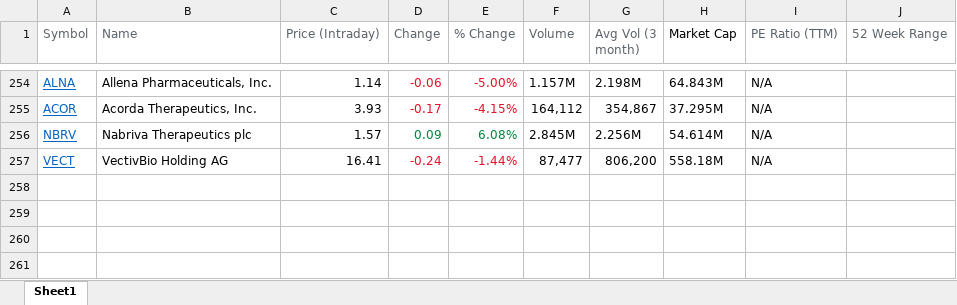
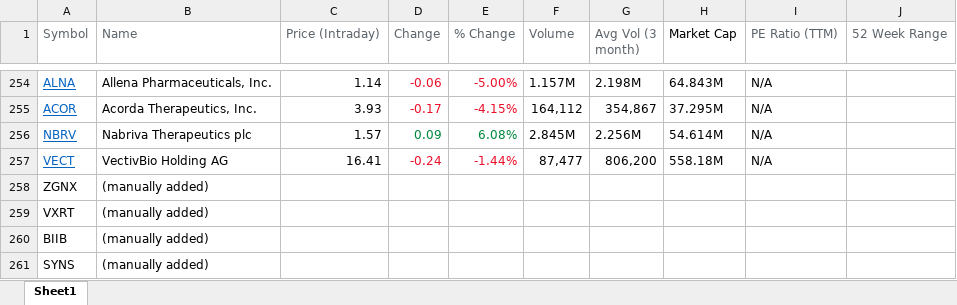
Before and after one commit to simondyates/EqOptions, an Excel workbook: Biotechs.xlsx, sheet Sheet1, drawn as a sheet; only a part is shown, gaps mark what is left out; values as stored, in another font and other column widths than the file's, no borders; the diff names each change by its address in the sheet, - before the commit and + after, or states it on an @@ line.

```diff
--- a/Biotechs.xlsx (sheet Sheet1)
+++ b/Biotechs.xlsx (sheet Sheet1)
+row 258: ZGNX | (manually added)
+row 259: VXRT | (manually added)
+row 260: BIIB | (manually added)
+row 261: SYNS | (manually added)
```
Also changed, not shown: 3 other files.
